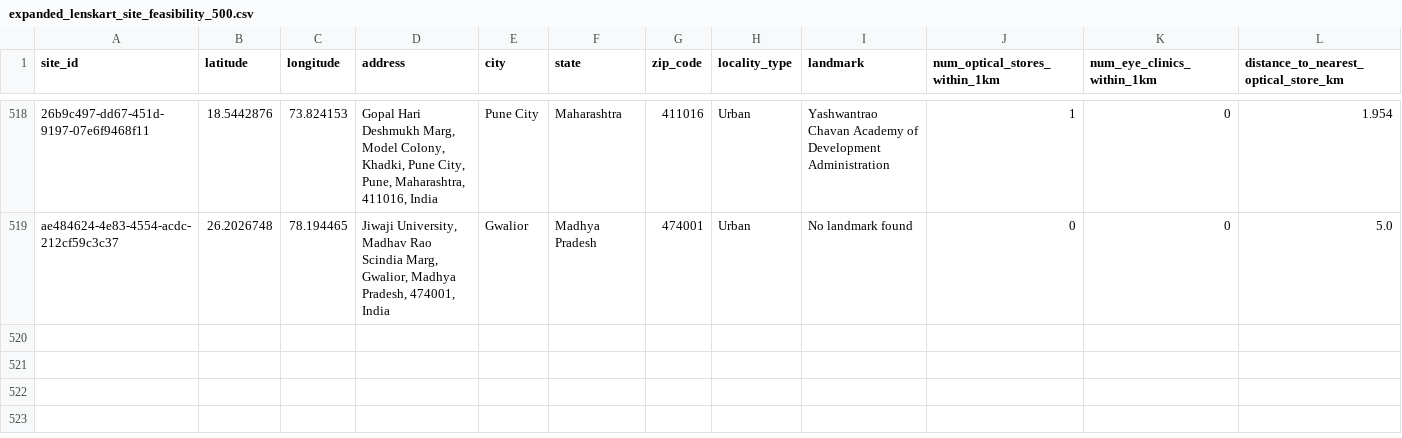
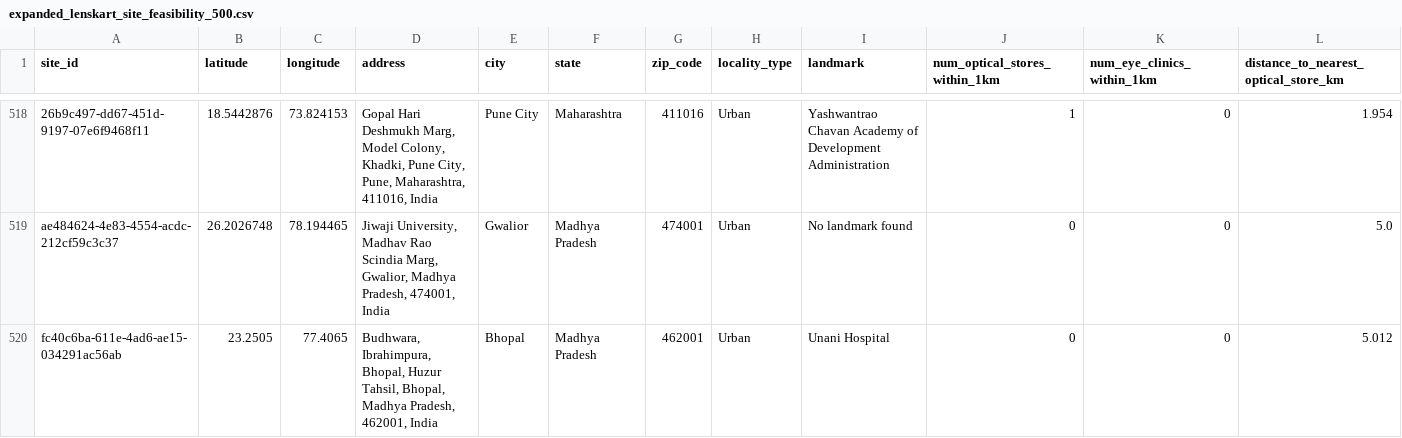
Before and after one commit to abhi643/LenskartStoreFeasibility, a CSV file: expanded_lenskart_site_feasibility_500.csv, drawn as a sheet; only a part is shown, gaps mark what is left out; rows hold the shown columns only; the diff names each change by its address in the sheet, - before the commit and + after, or states it on an @@ line.

```diff
--- a/expanded_lenskart_site_feasibility_500.csv
+++ b/expanded_lenskart_site_feasibility_500.csv
+row 520: fc40c6ba-611e-4ad6-ae15-034291ac56ab | 23.2505 | 77.4065 | Budhwara, Ibrahimpura, Bhopal, Huzur Tahsil, Bhopal, Madhya Pradesh, 462001, India | Bhopal | Madhya Pradesh | 462001 | Urban | Unani Hospital | 0 | 0 | 5.012
```
Also changed, not shown: 5 other files.
